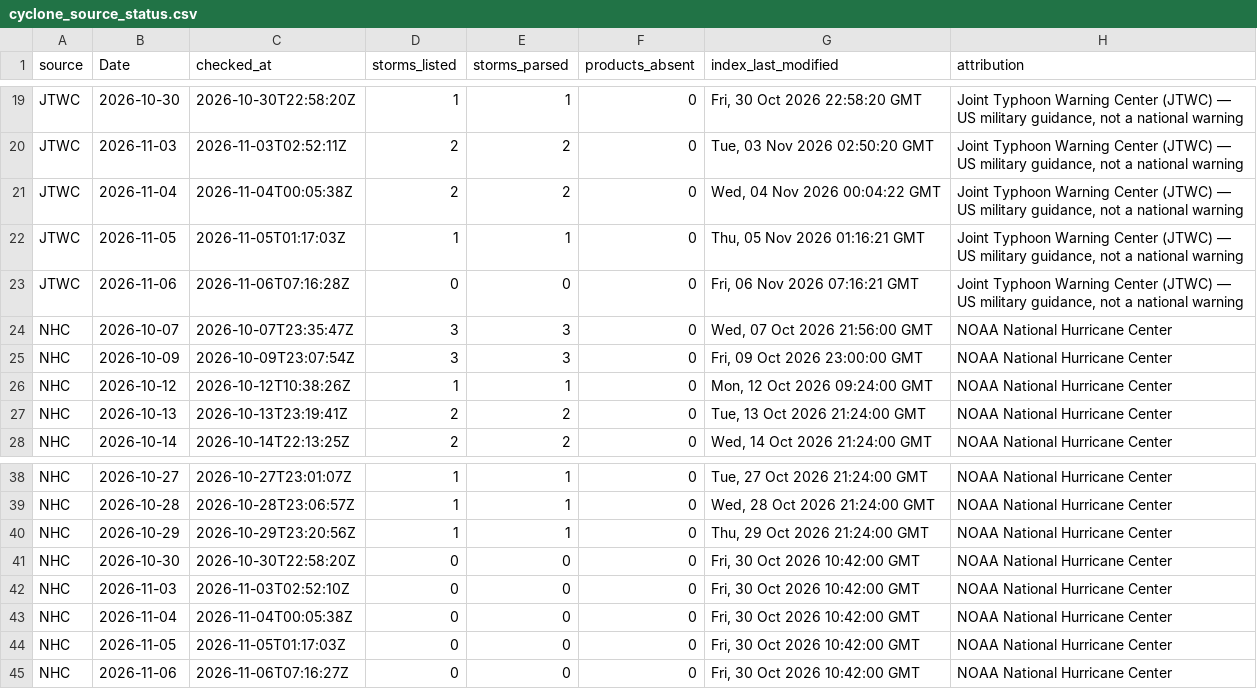
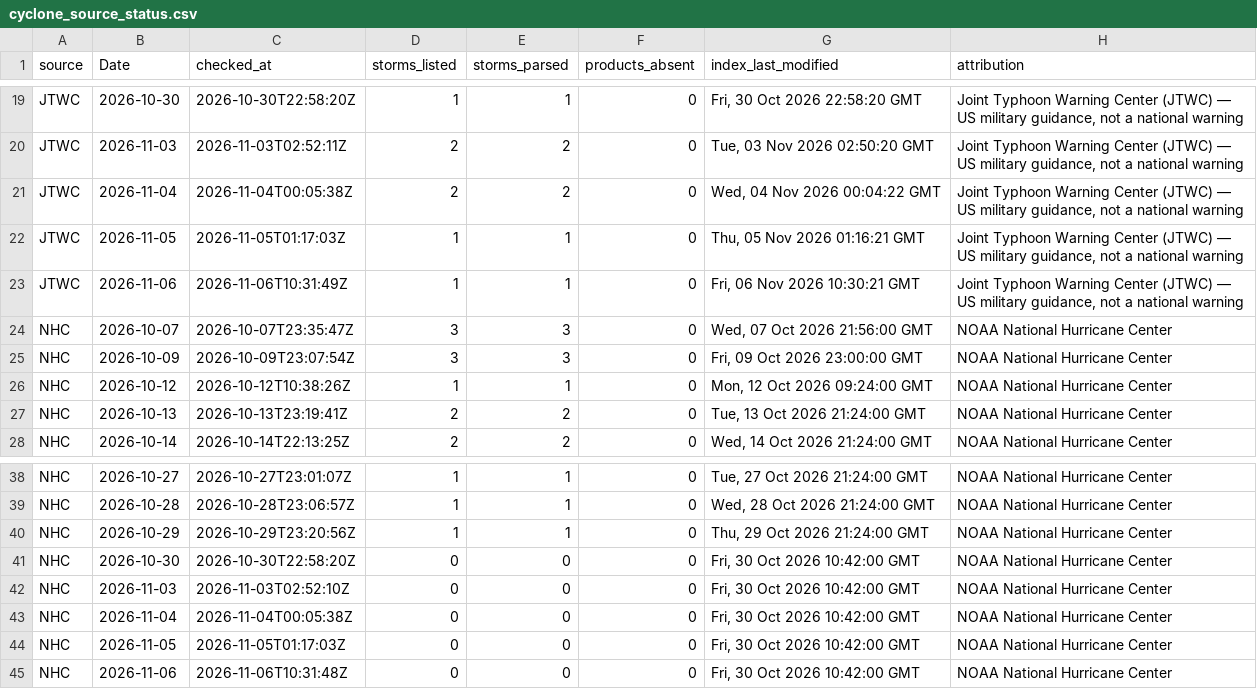
Before and after one commit to philipbergman6-glitch/Mirror-Market, a CSV file: data/history/cyclone_source_status.csv, drawn as a sheet; only a part is shown, gaps mark what is left out.

```diff
--- a/data/history/cyclone_source_status.csv
+++ b/data/history/cyclone_source_status.csv
@@ -22,3 +22,3 @@ JTWC,2026-11-04,2026-11-04T00:05:38Z,2,2,0,"Wed, 04 Nov 2026 00:04:22 GMT","Join
 JTWC,2026-11-05,2026-11-05T01:17:03Z,1,1,0,"Thu, 05 Nov 2026 01:16:21 GMT","Joint Typhoon Warning Center (JTWC) — US military guidance, not a national warning"
-JTWC,2026-11-06,2026-11-06T07:16:28Z,0,0,0,"Fri, 06 Nov 2026 07:16:21 GMT","Joint Typhoon Warning Center (JTWC) — US military guidance, not a national warning"
+JTWC,2026-11-06,2026-11-06T10:31:49Z,1,1,0,"Fri, 06 Nov 2026 10:30:21 GMT","Joint Typhoon Warning Center (JTWC) — US military guidance, not a national warning"
 NHC,2026-10-07,2026-10-07T23:35:47Z,3,3,0,"Wed, 07 Oct 2026 21:56:00 GMT",NOAA National Hurricane Center
@@ -44,2 +44,2 @@ NHC,2026-11-04,2026-11-04T00:05:38Z,0,0,0,"Fri, 30 Oct 2026 10:42:00 GMT",NOAA N
 NHC,2026-11-05,2026-11-05T01:17:03Z,0,0,0,"Fri, 30 Oct 2026 10:42:00 GMT",NOAA National Hurricane Center
-NHC,2026-11-06,2026-11-06T07:16:27Z,0,0,0,"Fri, 30 Oct 2026 10:42:00 GMT",NOAA National Hurricane Center
+NHC,2026-11-06,2026-11-06T10:31:48Z,0,0,0,"Fri, 30 Oct 2026 10:42:00 GMT",NOAA National Hurricane Center
```
Also changed, not shown: data/history/cyclone_storms.csv, data/history/data_freshness.csv, 3 other files.
